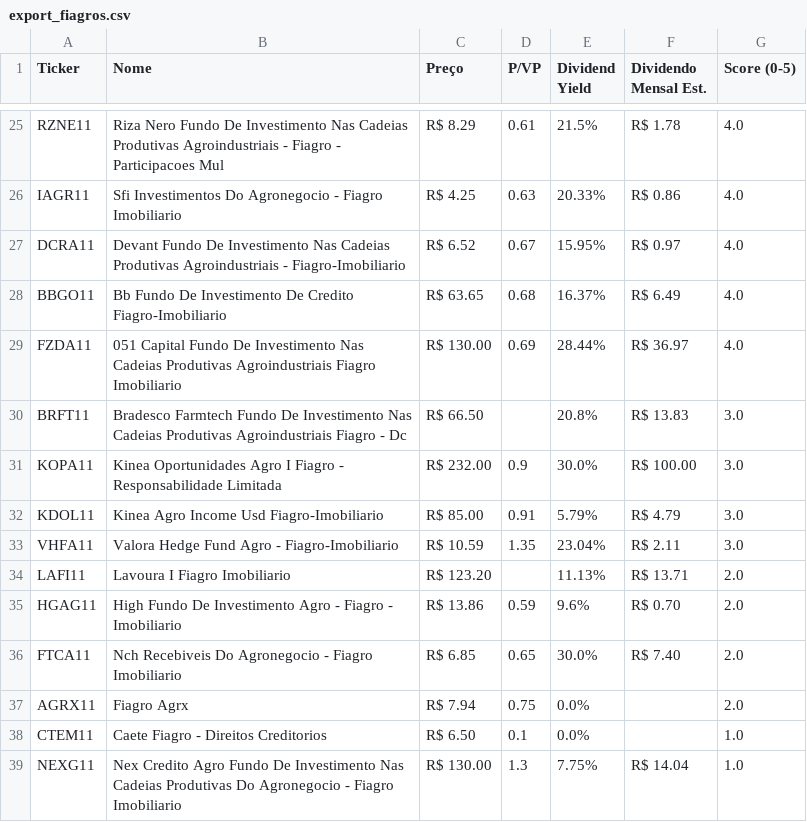
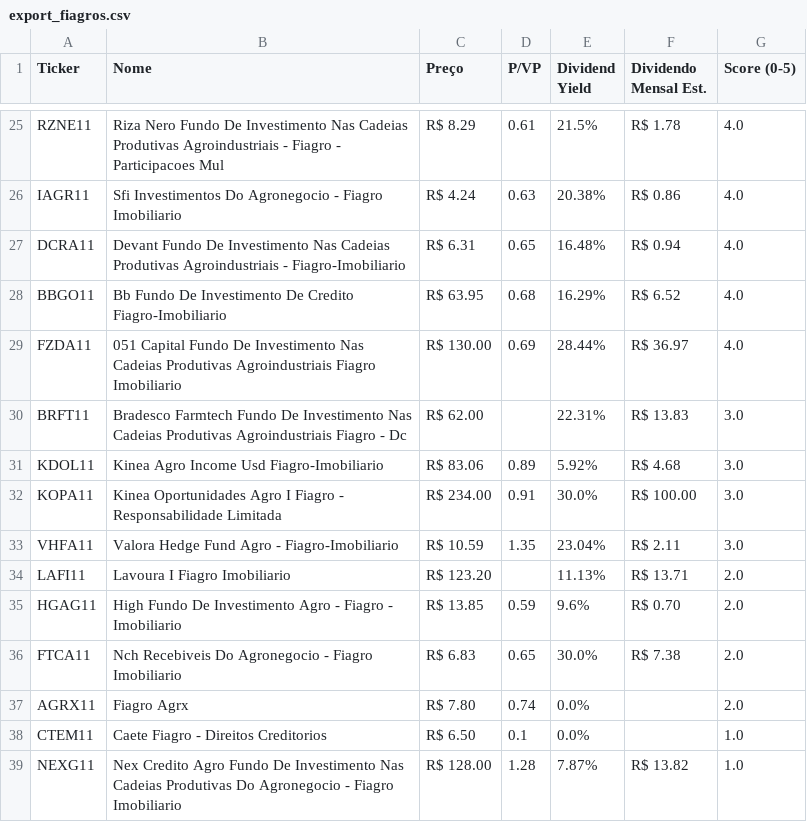
Before and after one commit to jucelinoss/radar_fundamentalista_b3, a CSV file: export_fiagros.csv, drawn as a sheet; only a part is shown, gaps mark what is left out; removed rows and columns are numbered as before the commit, all else as after; the diff covers the shown part only; the diff names each change by its address in the sheet, - before the commit and + after, or states it on an @@ line.

```diff
--- a/export_fiagros.csv
+++ b/export_fiagros.csv
-C26 (Preço): R$ 4.25
+C26 (Preço): R$ 4.24
-E26 (Dividend Yield): 20.33%
+E26 (Dividend Yield): 20.38%
-C27 (Preço): R$ 6.52
+C27 (Preço): R$ 6.31
-D27 (P/VP): 0.67
+D27 (P/VP): 0.65
-E27 (Dividend Yield): 15.95%
+E27 (Dividend Yield): 16.48%
-F27 (Dividendo Mensal Est.): R$ 0.97
+F27 (Dividendo Mensal Est.): R$ 0.94
-C28 (Preço): R$ 63.65
+C28 (Preço): R$ 63.95
-E28 (Dividend Yield): 16.37%
+E28 (Dividend Yield): 16.29%
-F28 (Dividendo Mensal Est.): R$ 6.49
+F28 (Dividendo Mensal Est.): R$ 6.52
-C30 (Preço): R$ 66.50
+C30 (Preço): R$ 62.00
-E30 (Dividend Yield): 20.8%
+E30 (Dividend Yield): 22.31%
+row 31: KDOL11 | Kinea Agro Income Usd Fiagro-Imobiliario | R$ 83.06 | 0.89 | 5.92% | R$ 4.68 | 3.0
-C32 (Preço): R$ 232.00
+C32 (Preço): R$ 234.00
-D32 (P/VP): 0.9
+D32 (P/VP): 0.91
-row 32: KDOL11 | Kinea Agro Income Usd Fiagro-Imobiliario | R$ 85.00 | 0.91 | 5.79% | R$ 4.79 | 3.0
-C35 (Preço): R$ 13.86
+C35 (Preço): R$ 13.85
-C36 (Preço): R$ 6.85
+C36 (Preço): R$ 6.83
-F36 (Dividendo Mensal Est.): R$ 7.40
+F36 (Dividendo Mensal Est.): R$ 7.38
-C37 (Preço): R$ 7.94
+C37 (Preço): R$ 7.80
-D37 (P/VP): 0.75
+D37 (P/VP): 0.74
-C39 (Preço): R$ 130.00
+C39 (Preço): R$ 128.00
-D39 (P/VP): 1.3
+D39 (P/VP): 1.28
-E39 (Dividend Yield): 7.75%
+E39 (Dividend Yield): 7.87%
-F39 (Dividendo Mensal Est.): R$ 14.04
+F39 (Dividendo Mensal Est.): R$ 13.82
```
Also changed, not shown: 4 added rows, 4 removed rows and 57 edited cells elsewhere in this file, export_fiis.csv, export_stocks.csv, 4 other files.
